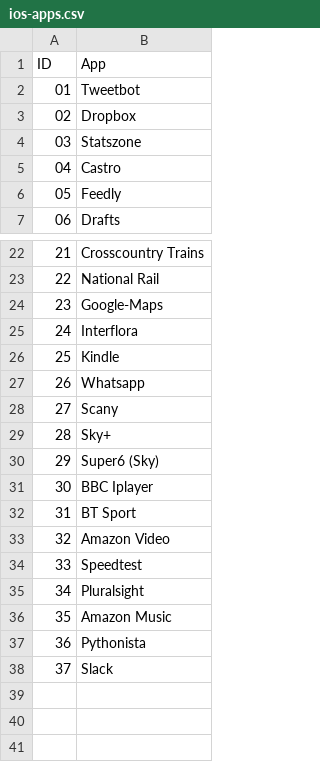
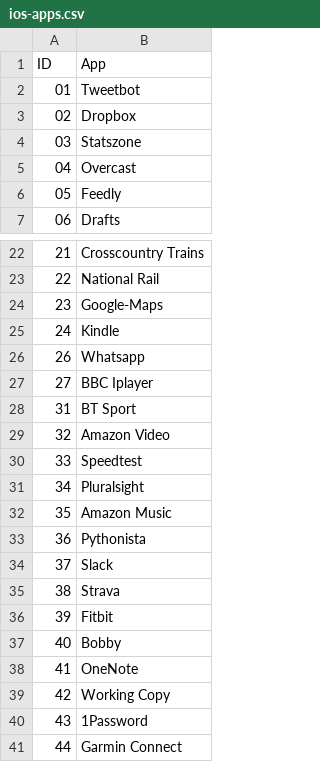
Before and after one commit to mat-0/TheChels.uk, a CSV file: _data/ios-apps.csv, drawn as a sheet; only a part is shown, gaps mark what is left out.

Commit message:
Update ios-apps.csv

```diff
--- a/_data/ios-apps.csv
+++ b/_data/ios-apps.csv
@@ -4,3 +4,3 @@ ID,App
 03,Statszone
-04,Castro
+04,Overcast
 05,Feedly
@@ -24,9 +24,5 @@ ID,App
 23,Google-Maps
-24,Interflora
-25,Kindle
+24,Kindle
 26,Whatsapp
-27,Scany
-28,Sky+
-29,Super6 (Sky)
-30,BBC Iplayer
+27,BBC Iplayer
 31,BT Sport
@@ -38 +34,8 @@ ID,App
 37,Slack
+38,Strava
+39,Fitbit
+40,Bobby
+41,OneNote
+42,Working Copy
+43,1Password
+44,Garmin Connect
```
